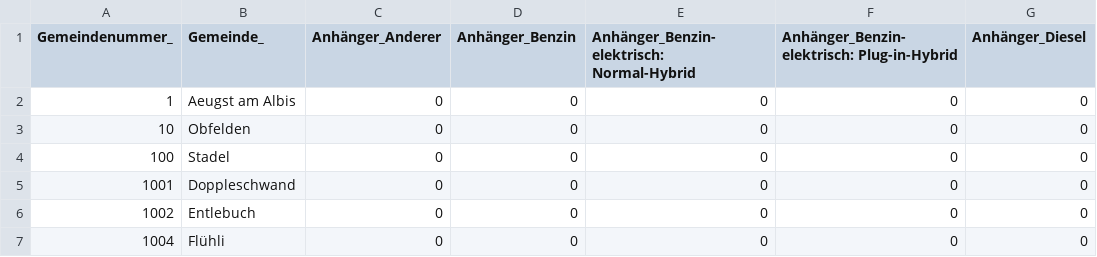
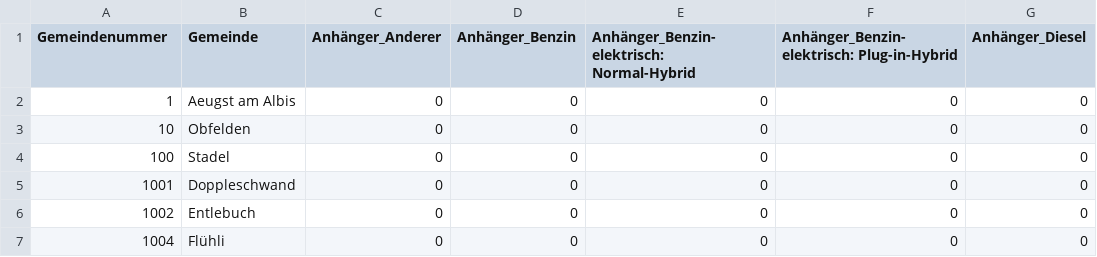
Before and after one commit to jonas-blum/ihech, a CSV file: data/preprocessing_fahrzeuge/2019_neue_fahrzeuge_cleaned.csv (was data/preprocessing_gemeinden/2019_neue_fahrzeuge_cleaned.csv), drawn as a sheet; only a part is shown; the diff names each change by its address in the sheet, - before the commit and + after, or states it on an @@ line.

```diff
--- a/data/preprocessing_gemeinden/2019_neue_fahrzeuge_cleaned.csv
+++ b/data/preprocessing_fahrzeuge/2019_neue_fahrzeuge_cleaned.csv
-A1: Gemeindenummer_
+A1: Gemeindenummer
-B1: Gemeinde_
+B1: Gemeinde
```
Also changed, not shown: 18 other files.
